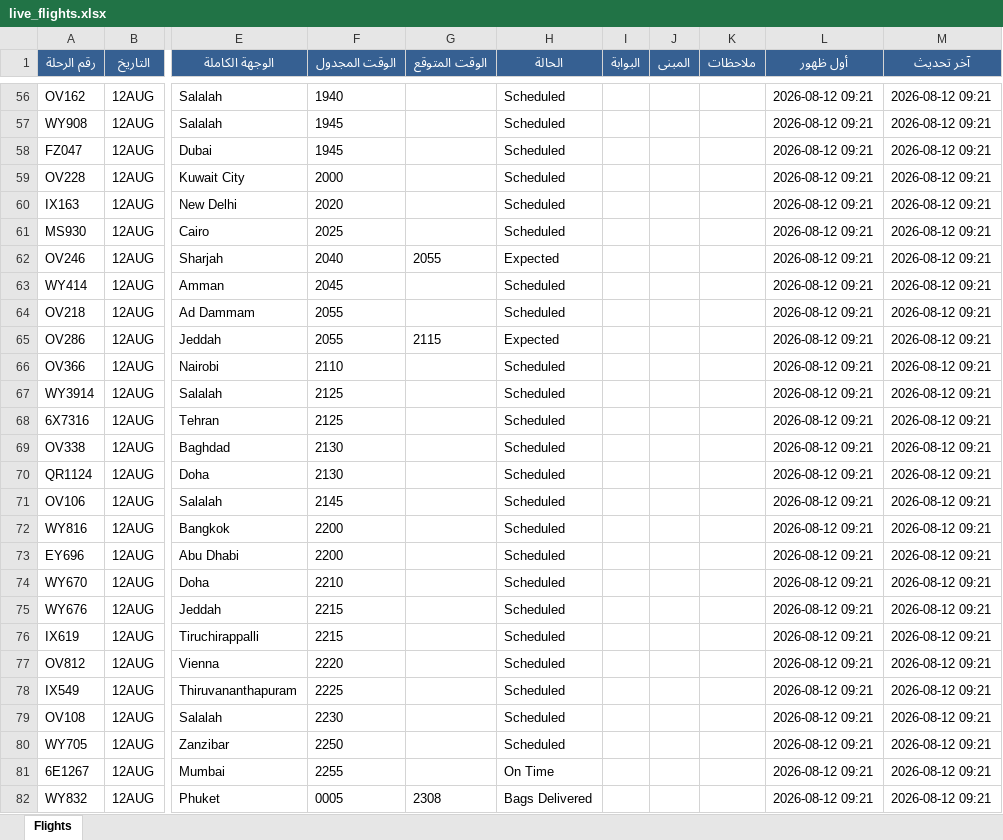
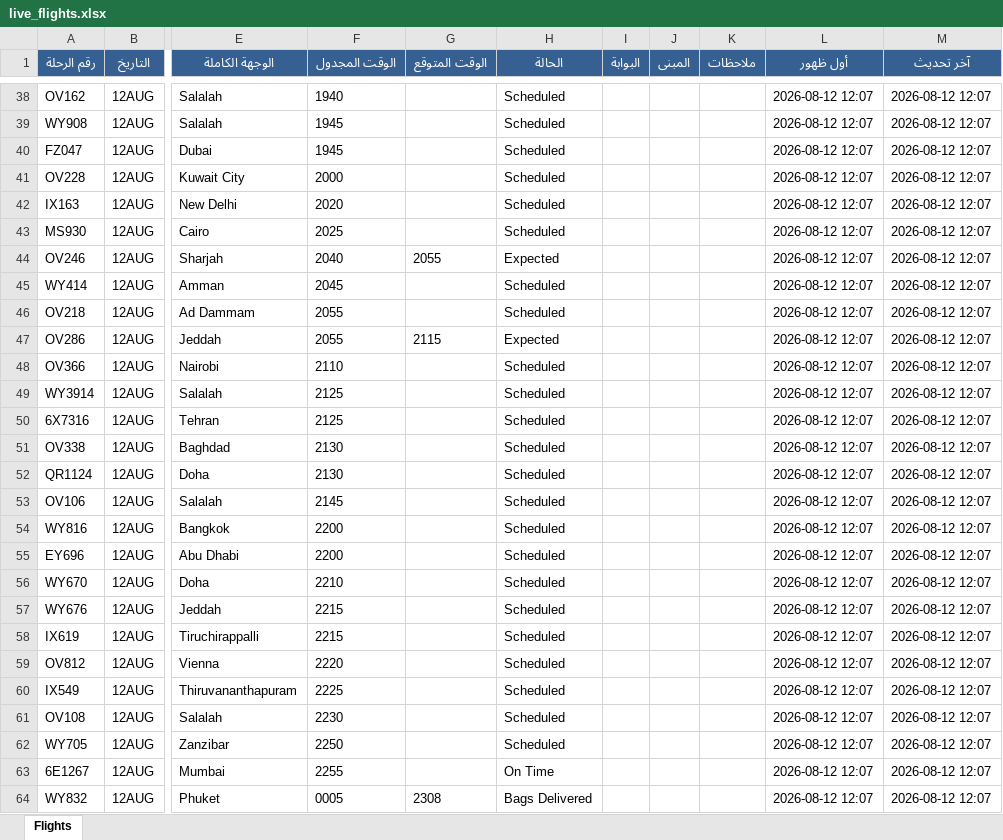
Before and after one commit to khalidsaif912/live-flights, an Excel workbook: flight_data/live_flights.xlsx, sheet Flights, drawn as a sheet; only a part is shown, gaps mark what is left out; values as stored, in another font and other column widths than the file's, no borders; addresses are those after the commit; the diff covers the shown part only; the diff names each change by its address in the sheet, - before the commit and + after, or states it on an @@ line.

```diff
--- a/flight_data/live_flights.xlsx (sheet Flights)
+++ b/flight_data/live_flights.xlsx (sheet Flights)
-L38:L64 (أول ظهور): 2026-08-12 09:21
+L38:L64 (أول ظهور): 2026-08-12 12:07
-M38:M64 (آخر تحديث): 2026-08-12 09:21
+M38:M64 (آخر تحديث): 2026-08-12 12:07
```
Also changed, not shown: 31 added rows, 31 removed rows and 474 edited cells elsewhere in this sheet, flight_data/archive_flights.xlsx, 3 other files.
